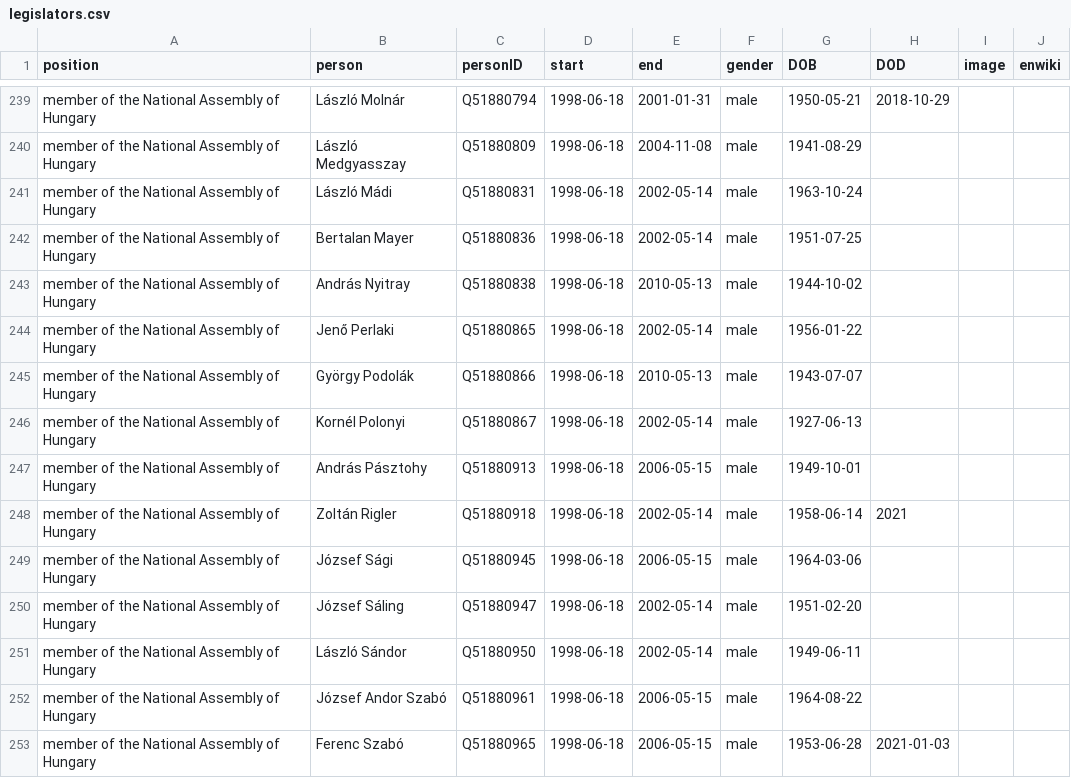
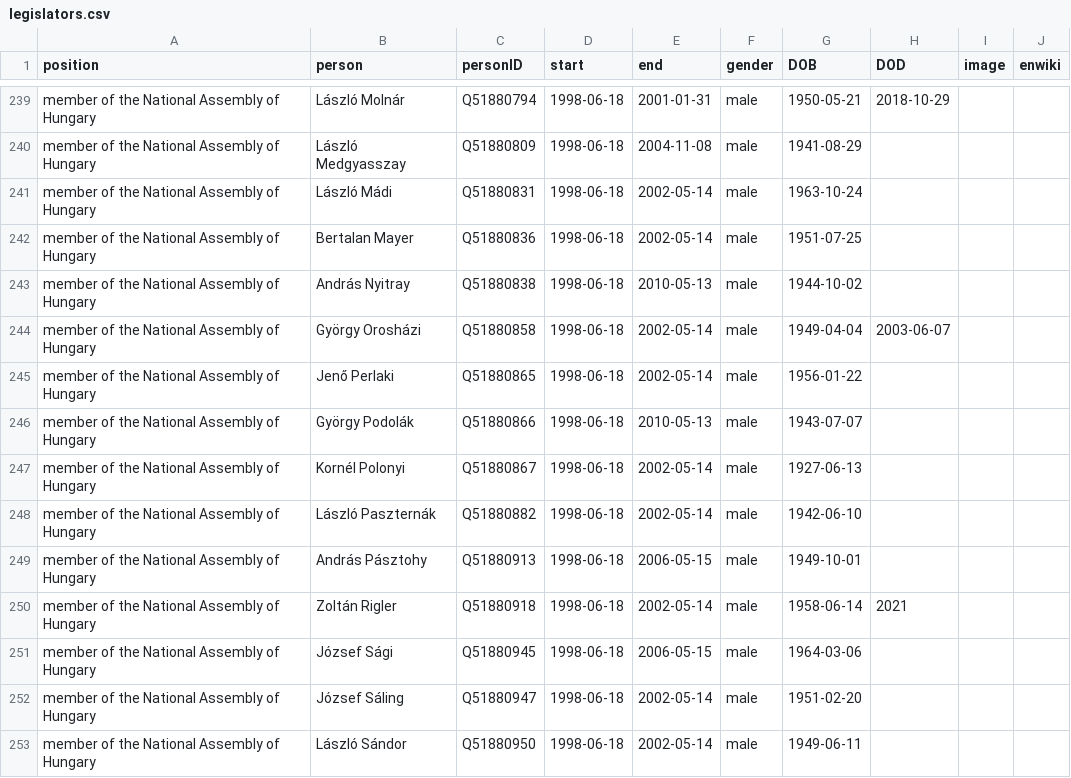
Before and after one commit to every-politician-scrapers/hungary-cabinet, a CSV file: html/legislators.csv, drawn as a sheet; only a part is shown, gaps mark what is left out; the shorter side is filled out with more unchanged rows; the diff names each change by its address in the sheet, - before the commit and + after, or states it on an @@ line.

Commit message:
PCB update

```diff
--- a/html/legislators.csv
+++ b/html/legislators.csv
+row 244: member of the National Assembly of Hungary | György Orosházi | Q51880858 | 1998-06-18 | 2002-05-14 | male | 1949-04-04 | 2003-06-07
+row 248: member of the National Assembly of Hungary | László Paszternák | Q51880882 | 1998-06-18 | 2002-05-14 | male | 1942-06-10
```
